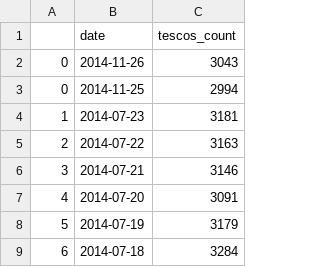
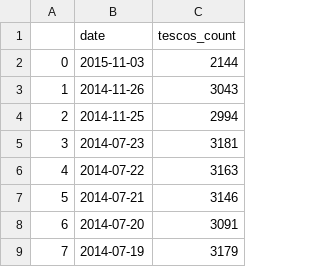
Before and after one commit to lizametcalfe/Emailer-code, a CSV file: KPIs/tesco/dailycounts.csv, drawn as a sheet; only a part is shown; the shorter side is filled out with more unchanged rows; addresses are those after the commit; the diff names each change by its address in the sheet, - before the commit and + after, or states it on an @@ line.

```diff
--- a/KPIs/tesco/dailycounts.csv
+++ b/KPIs/tesco/dailycounts.csv
+row 2: 0 | 2015-11-03 | 2144
@@ column A renumbered from row 3 down @@
```
Also changed, not shown: KPIs/sainsbury/dailycounts.csv, KPIs/sainsbury/sainsbury_item_counts.csv, 10 other files.
